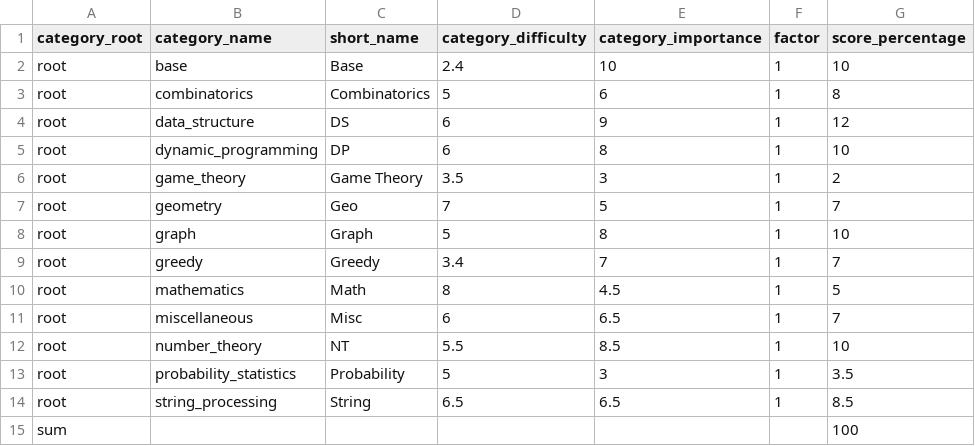
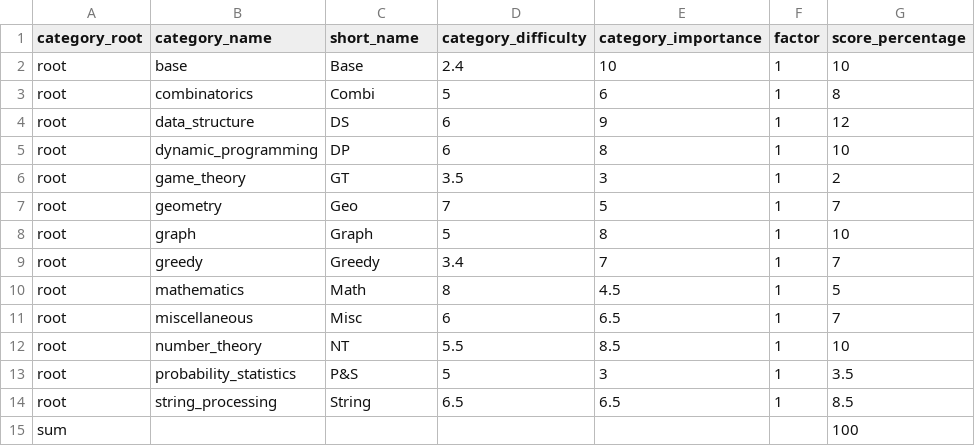
Before and after one commit to flash7even/codeflares-server, a CSV file: datasets/categories/category-list/category-list - root.csv, drawn as a sheet.

```diff
--- a/datasets/categories/category-list/category-list - root.csv
+++ b/datasets/categories/category-list/category-list - root.csv
@@ -2,6 +2,6 @@ category_root,category_name,short_name,category_difficulty,category_importance,f
 root,base,Base,2.4,10,1,10
-root,combinatorics,Combinatorics,5,6,1,8
+root,combinatorics,Combi,5,6,1,8
 root,data_structure,DS,6,9,1,12
 root,dynamic_programming,DP,6,8,1,10
-root,game_theory,Game Theory,3.5,3,1,2
+root,game_theory,GT,3.5,3,1,2
 root,geometry,Geo,7,5,1,7
@@ -12,3 +12,3 @@ root,miscellaneous,Misc,6,6.5,1,7
 root,number_theory,NT,5.5,8.5,1,10
-root,probability_statistics,Probability,5,3,1,3.5
+root,probability_statistics,P&S,5,3,1,3.5
 root,string_processing,String,6.5,6.5,1,8.5
```
Also changed, not shown: 32 other files.
